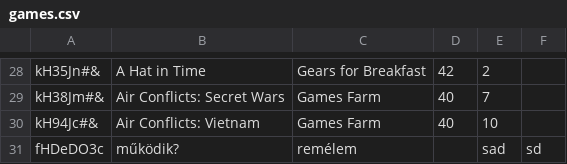
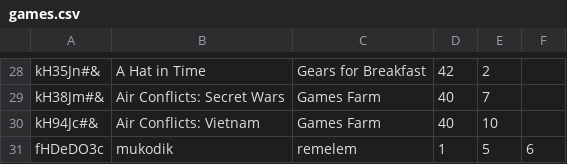
Before and after one commit to CodecoolBP/progbasics-lightweight-erp-project-derp, a CSV file: store/games.csv, drawn as a sheet; only a part is shown, gaps mark what is left out.

```diff
--- a/store/games.csv
+++ b/store/games.csv
@@ -30,2 +30,2 @@ kH38Jm#&;Air Conflicts: Secret Wars;Games Farm;40;7
 kH94Jc#&;Air Conflicts: Vietnam;Games Farm;40;10
-fHDeDO3c;működik?;remélem;;sad;sd
+fHDeDO3c;mukodik;remelem;1;5;6
```
Also changed, not shown: accounting/items.csv, 7 other files.
